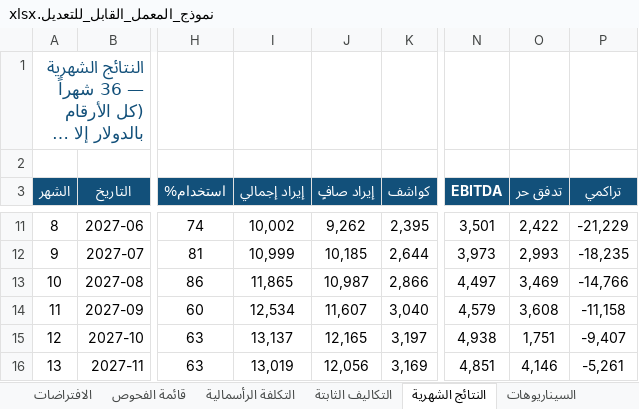
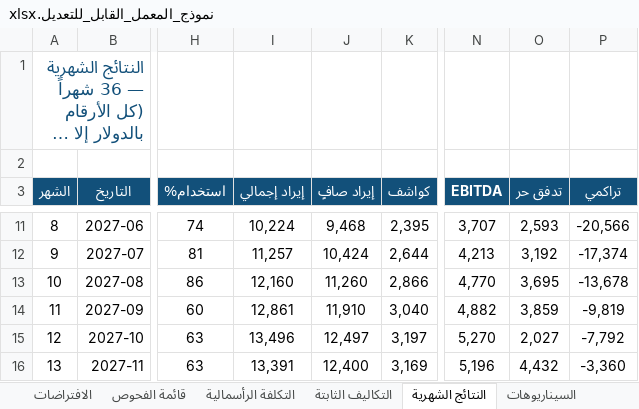
Before and after one commit to 0xcydia-source/lab-dashboard-sudan, an Excel workbook: out/نموذج_المعمل_القابل_للتعديل.xlsx, sheet النتائج الشهرية, drawn as a sheet; only a part is shown, gaps mark what is left out; long unchanged cells end in …; values as stored, in another font and other column widths than the file's, no borders; the diff covers the shown part only; the diff names each change by its address in the sheet, - before the commit and + after, or states it on an @@ line.

```diff
--- a/out/نموذج_المعمل_القابل_للتعديل.xlsx (sheet النتائج الشهرية)
+++ b/out/نموذج_المعمل_القابل_للتعديل.xlsx (sheet النتائج الشهرية)
-I11 (إيراد إجمالي): 10,002
+I11 (إيراد إجمالي): 10,224
-J11 (إيراد صافٍ): 9,262
+J11 (إيراد صافٍ): 9,468
-N11 (EBITDA): 3,501
+N11 (EBITDA): 3,707
-O11 (تدفق حر): 2,422
+O11 (تدفق حر): 2,593
-P11 (تراكمي): -21,229
+P11 (تراكمي): -20,566
-I12 (إيراد إجمالي): 10,999
+I12 (إيراد إجمالي): 11,257
-J12 (إيراد صافٍ): 10,185
+J12 (إيراد صافٍ): 10,424
-N12 (EBITDA): 3,973
+N12 (EBITDA): 4,213
-O12 (تدفق حر): 2,993
+O12 (تدفق حر): 3,192
-P12 (تراكمي): -18,235
+P12 (تراكمي): -17,374
-I13 (إيراد إجمالي): 11,865
+I13 (إيراد إجمالي): 12,160
-J13 (إيراد صافٍ): 10,987
+J13 (إيراد صافٍ): 11,260
-N13 (EBITDA): 4,497
+N13 (EBITDA): 4,770
-O13 (تدفق حر): 3,469
+O13 (تدفق حر): 3,695
-P13 (تراكمي): -14,766
+P13 (تراكمي): -13,678
-I14 (إيراد إجمالي): 12,534
+I14 (إيراد إجمالي): 12,861
-J14 (إيراد صافٍ): 11,607
+J14 (إيراد صافٍ): 11,910
-N14 (EBITDA): 4,579
+N14 (EBITDA): 4,882
-O14 (تدفق حر): 3,608
+O14 (تدفق حر): 3,859
-P14 (تراكمي): -11,158
+P14 (تراكمي): -9,819
-I15 (إيراد إجمالي): 13,137
+I15 (إيراد إجمالي): 13,496
-J15 (إيراد صافٍ): 12,165
+J15 (إيراد صافٍ): 12,497
-N15 (EBITDA): 4,938
+N15 (EBITDA): 5,270
-O15 (تدفق حر): 1,751
+O15 (تدفق حر): 2,027
-P15 (تراكمي): -9,407
+P15 (تراكمي): -7,792
-I16 (إيراد إجمالي): 13,019
+I16 (إيراد إجمالي): 13,391
-J16 (إيراد صافٍ): 12,056
+J16 (إيراد صافٍ): 12,400
-N16 (EBITDA): 4,851
+N16 (EBITDA): 5,196
-O16 (تدفق حر): 4,146
+O16 (تدفق حر): 4,432
-P16 (تراكمي): -5,261
+P16 (تراكمي): -3,360
```
Also changed, not shown: 146 edited cells elsewhere in this sheet, sheet السيناريوهات, sheet قائمة الفحوص, sheet الافتراضات, 12 other files.
